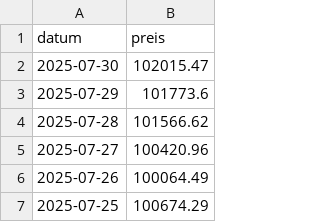
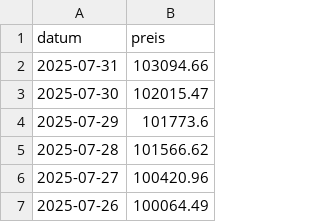
Before and after one commit to soeren-schwabbauer/finanzen-prices, a CSV file: data/wallet/BTC.csv, drawn as a sheet; only a part is shown; the shorter side is filled out with more unchanged rows; the diff names each change by its address in the sheet, - before the commit and + after, or states it on an @@ line.

```diff
--- a/data/wallet/BTC.csv
+++ b/data/wallet/BTC.csv
+row 2: 2025-07-31 | 103094.66
```
Also changed, not shown: prices.csv.
